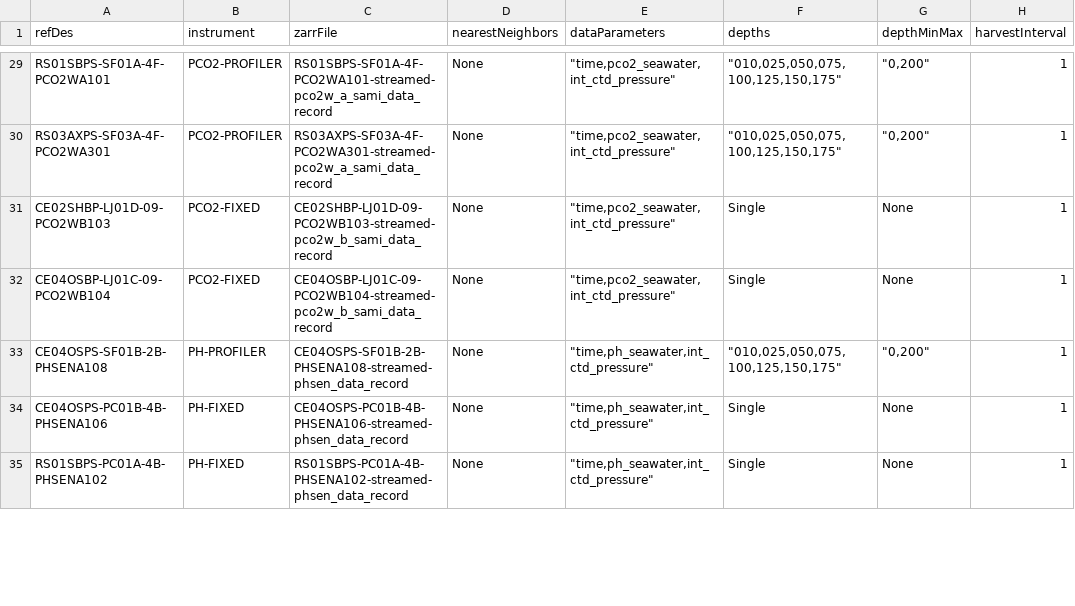
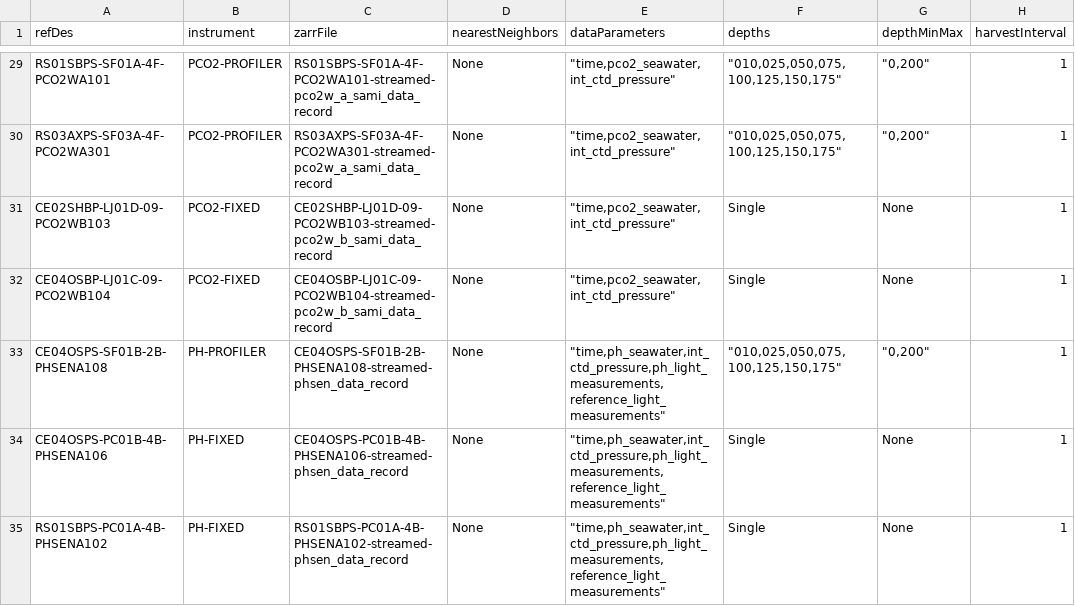
Before and after one commit to OOI-CabledArray/rca-data-tools, a CSV file: rca_data_tools/qaqc/params/sitesDictionary.csv, drawn as a sheet; only a part is shown, gaps mark what is left out; the diff covers the shown part only; the diff names each change by its address in the sheet, - before the commit and + after, or states it on an @@ line.

```diff
--- a/rca_data_tools/qaqc/params/sitesDictionary.csv
+++ b/rca_data_tools/qaqc/params/sitesDictionary.csv
-E33:E35 (dataParameters): "time,ph_seawater,int_ctd_pressure"
+E33:E35 (dataParameters): "time,ph_seawater,int_ctd_pressure,ph_light_measurements,reference_light_measurements"
```
Also changed, not shown: 6 edited cells elsewhere in this file, rca_data_tools/qaqc/params/calculateCalls.csv, rca_data_tools/qaqc/params/siteCalculations.csv, 2 other files.
